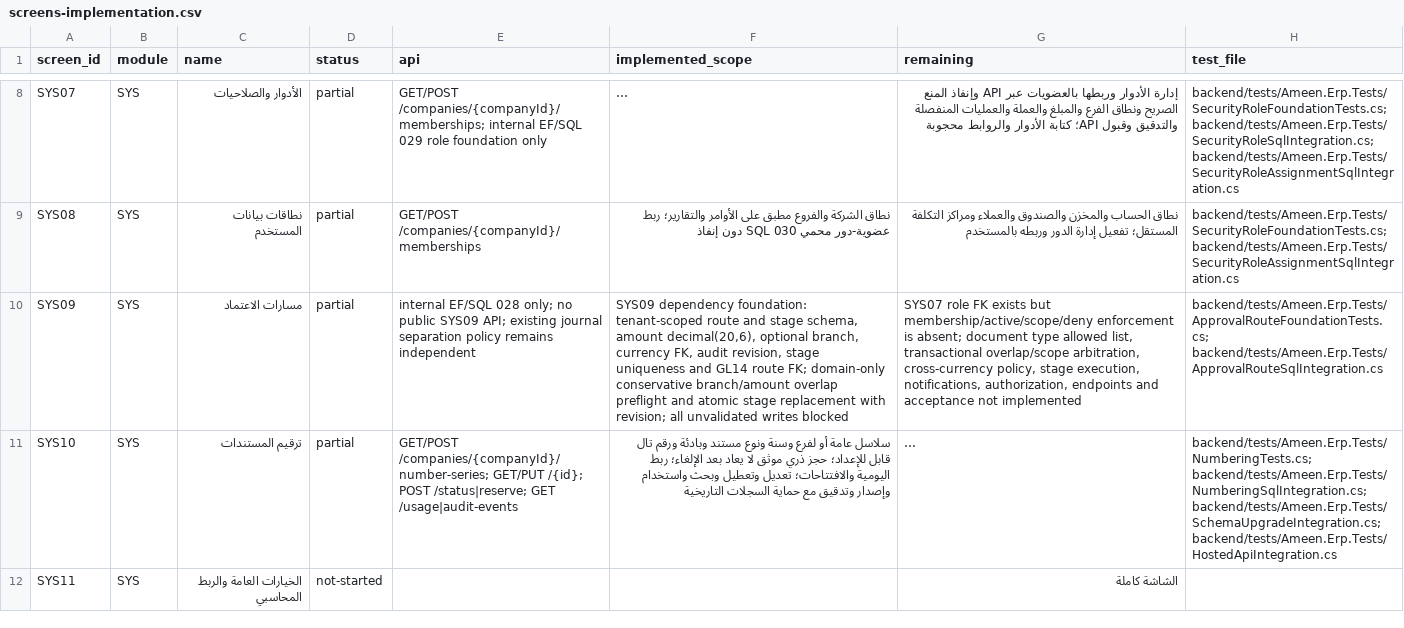
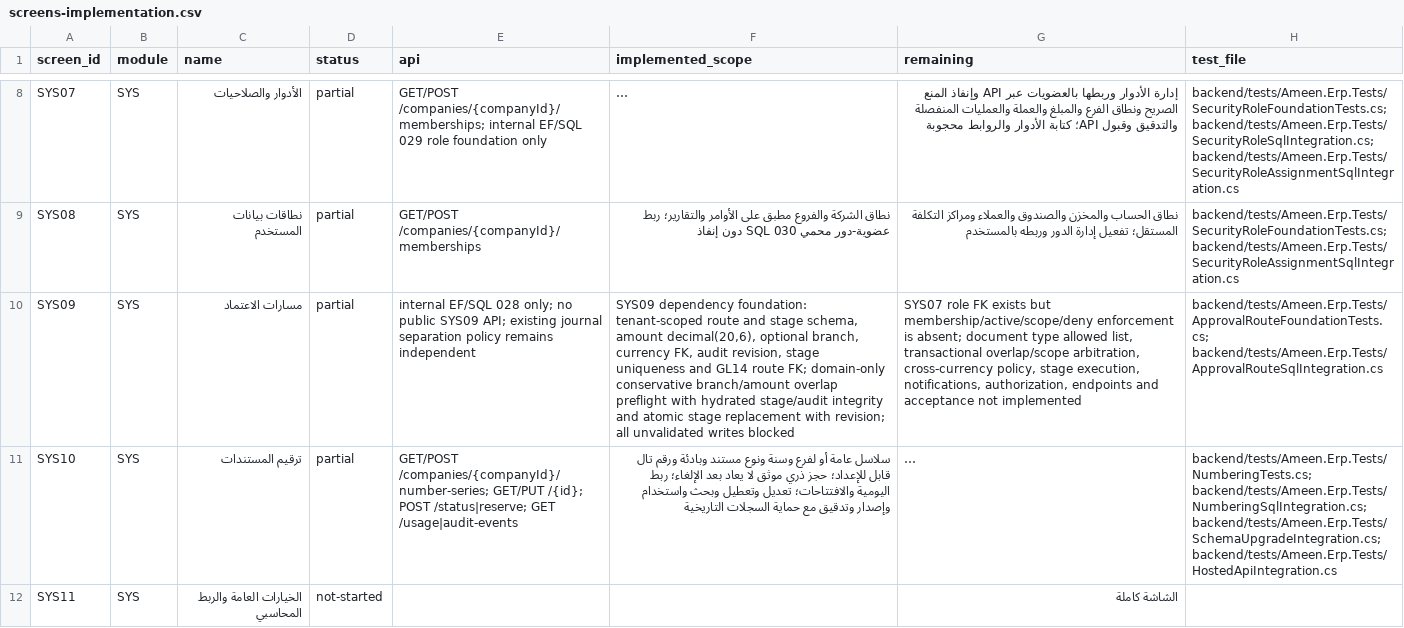
Before and after one commit to ameenalqershi/ameen-erp, a CSV file: docs/backend/screens-implementation.csv, drawn as a sheet; only a part is shown, gaps mark what is left out; long unchanged cells end in …; the diff names each change by its address in the sheet, - before the commit and + after, or states it on an @@ line.

```diff
--- a/docs/backend/screens-implementation.csv
+++ b/docs/backend/screens-implementation.csv
-F10 (implemented_scope): …overlap preflight and atomic…
+F10 (implemented_scope): …overlap preflight with hydrated stage/audit integrity and atomic…
```
Also changed, not shown: docs/backend/fields-implementation.csv, 7 other files.
